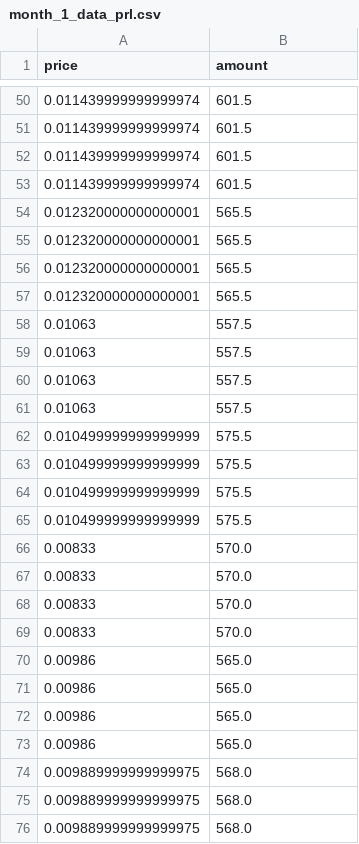
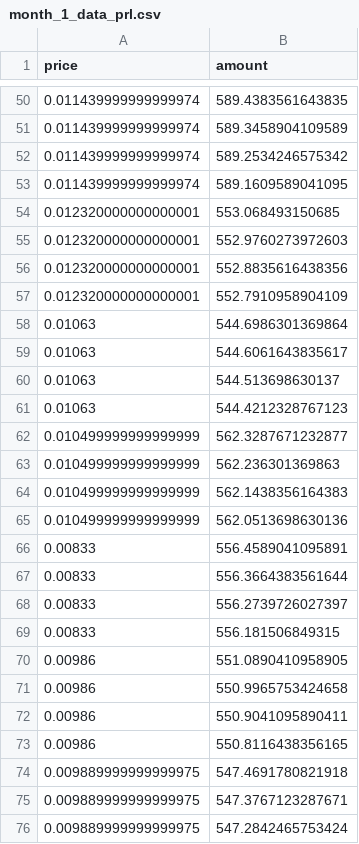
Before and after one commit to novatc/EnerGAIN, a CSV file: data/in-use/eval_data/month_1_data_prl.csv, drawn as a sheet; only a part is shown, gaps mark what is left out; the diff covers the shown part only.

```diff
--- a/data/in-use/eval_data/month_1_data_prl.csv
+++ b/data/in-use/eval_data/month_1_data_prl.csv
@@ -50,27 +50,27 @@ price,amount
-0.011439999999999974,601.5
-0.011439999999999974,601.5
-0.011439999999999974,601.5
-0.011439999999999974,601.5
-0.012320000000000001,565.5
-0.012320000000000001,565.5
-0.012320000000000001,565.5
-0.012320000000000001,565.5
-0.01063,557.5
-0.01063,557.5
-0.01063,557.5
-0.01063,557.5
-0.010499999999999999,575.5
-0.010499999999999999,575.5
-0.010499999999999999,575.5
-0.010499999999999999,575.5
-0.00833,570.0
-0.00833,570.0
-0.00833,570.0
-0.00833,570.0
-0.00986,565.0
-0.00986,565.0
-0.00986,565.0
-0.00986,565.0
-0.009889999999999975,568.0
-0.009889999999999975,568.0
-0.009889999999999975,568.0
+0.011439999999999974,589.4383561643835
+0.011439999999999974,589.3458904109589
+0.011439999999999974,589.2534246575342
+0.011439999999999974,589.1609589041095
+0.012320000000000001,553.068493150685
+0.012320000000000001,552.9760273972603
+0.012320000000000001,552.8835616438356
+0.012320000000000001,552.7910958904109
+0.01063,544.6986301369864
+0.01063,544.6061643835617
+0.01063,544.513698630137
+0.01063,544.4212328767123
+0.010499999999999999,562.3287671232877
+0.010499999999999999,562.236301369863
+0.010499999999999999,562.1438356164383
+0.010499999999999999,562.0513698630136
+0.00833,556.4589041095891
+0.00833,556.3664383561644
+0.00833,556.2739726027397
+0.00833,556.181506849315
+0.00986,551.0890410958905
+0.00986,550.9965753424658
+0.00986,550.9041095890411
+0.00986,550.8116438356165
+0.009889999999999975,547.4691780821918
+0.009889999999999975,547.3767123287671
+0.009889999999999975,547.2842465753424
```
Also changed, not shown: 24 added rows, 24 removed rows and 45 edited cells elsewhere in this file, data/in-use/eval_data/month_10_data_prl.csv, data/in-use/eval_data/month_4_data_prl.csv, 13 other files.
